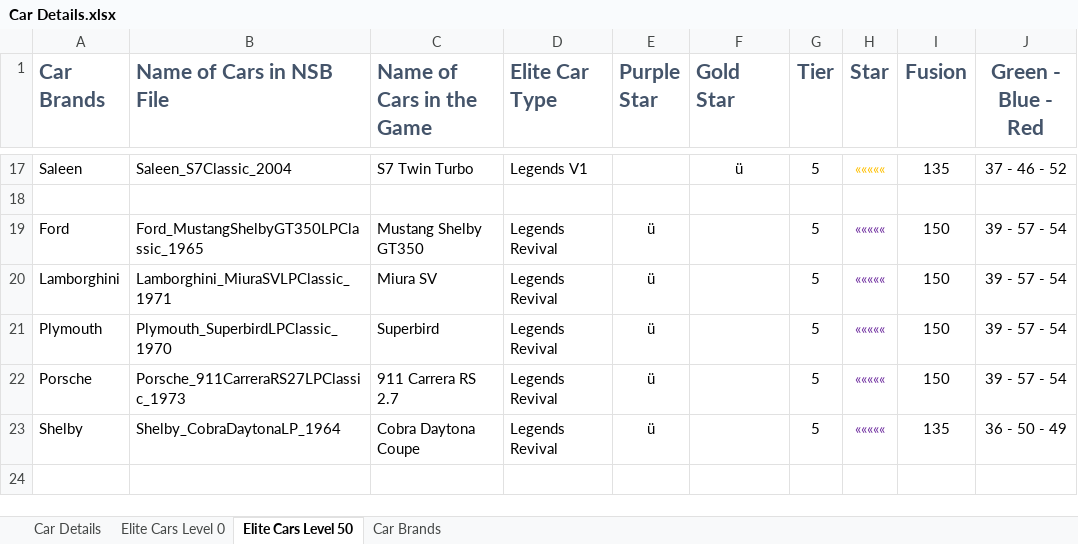
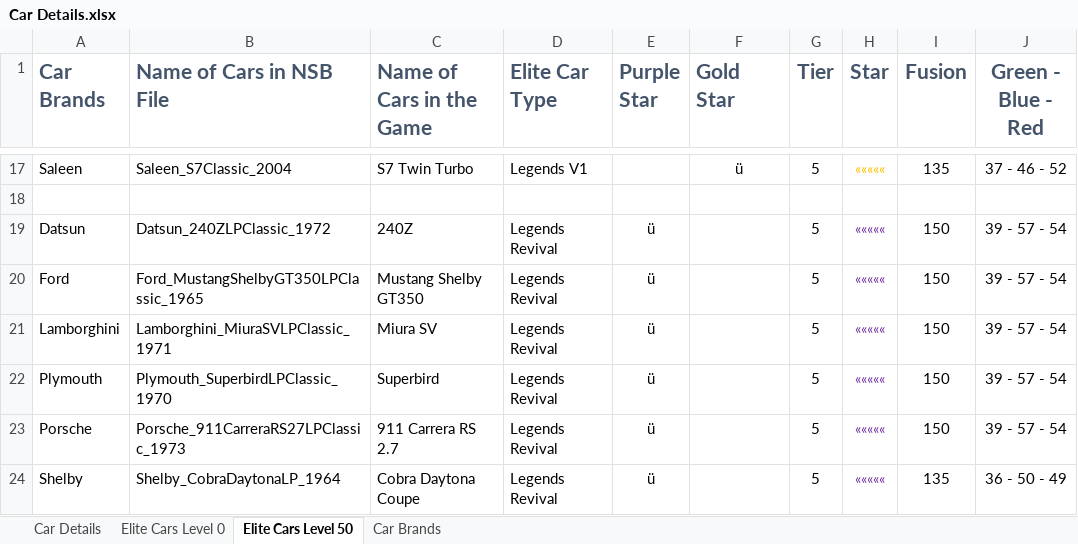
Before and after one commit to wear87/CSR2-Racing-Collection, an Excel workbook: 07-Version List/Car Details.xlsx, sheet Elite Cars Level 50, drawn as a sheet; only a part is shown, gaps mark what is left out; the shorter side is filled out with more unchanged rows; values as stored, in another font and other column widths than the file's, no borders; conditional formats not drawn; the diff names each change by its address in the sheet, - before the commit and + after, or states it on an @@ line.

```diff
--- a/07-Version List/Car Details.xlsx (sheet Elite Cars Level 50)
+++ b/07-Version List/Car Details.xlsx (sheet Elite Cars Level 50)
+row 19: Datsun | Datsun_240ZLPClassic_1972 | 240Z | Legends Revival | ü |  | 5 | ««««« | 150 | 39 - 57 - 54
```
Also changed, not shown: sheet Elite Cars Level 0, sheet Car Details, sheet Car Brands, 10 other files.
